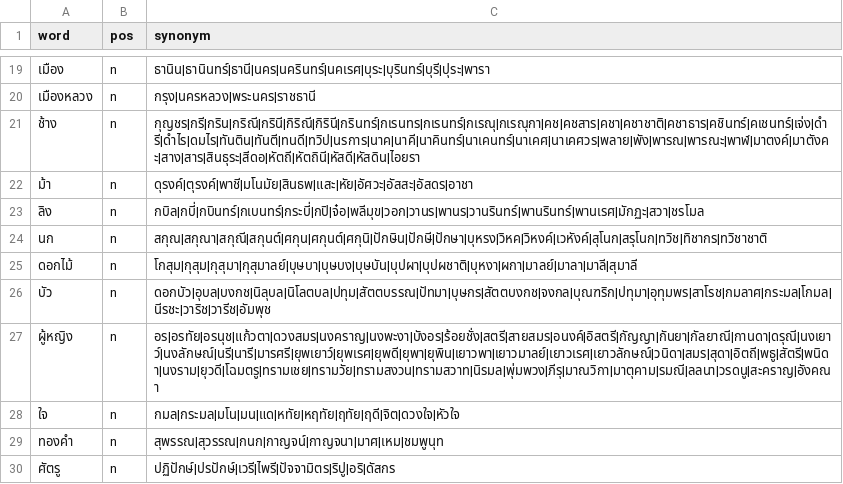
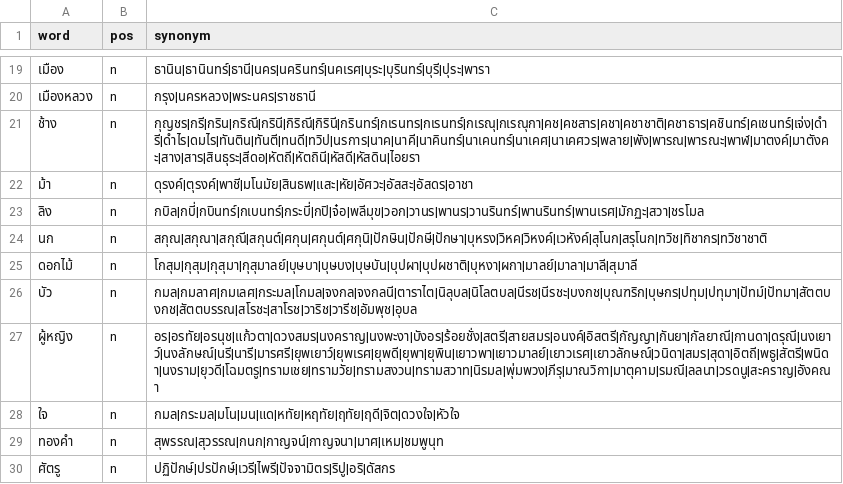
Before and after one commit to PyThaiNLP/thai-synonym, a CSV file: data.csv, drawn as a sheet; only a part is shown, gaps mark what is left out.

Commit message:
data.csv: Sort, add, and remove terms.
* บัว:
  - Sort terms.
  - Remove ดอกบัว (quite redundant).
  - Remove อุทุมพร (meaning มะเดื่อ).
  - Add terms กมล, กมเลศ, จงกลนี, ตาราไต, นีรช, ปัทม์, สโรชะ.

```diff
--- a/data.csv
+++ b/data.csv
@@ -25,3 +25,3 @@ word,pos,synonym
 ดอกไม้,n,โกสุม|กุสุม|กุสุมา|กุสุมาลย์|บุษบา|บุษบง|บุษบัน|บุปผา|บุปผชาติ|บุหงา|ผกา|มาลย์|มาลา|มาลี|สุมาลี
-บัว,n,ดอกบัว|อุบล|บงกช|นิลุบล|นิโลตบล|ปทุม|สัตตบรรณ|ปัทมา|บุษกร|สัตตบงกช|จงกล|บุณฑริก|ปทุมา|อุทุมพร|สาโรช|กมลาศ|กระมล|โกมล|นีรชะ|วาริช|วารีช|อัมพุช
+บัว,n,กมล|กมลาศ|กมเลศ|กระมล|โกมล|จงกล|จงกลนี|ตาราไต|นิลุบล|นิโลตบล|นีรช|นีรชะ|บงกช|บุณฑริก|บุษกร|ปทุม|ปทุมา|ปัทม์|ปัทมา|สัตตบงกช|สัตตบรรณ|สโรชะ|สาโรช|วาริช|วารีช|อัมพุช|อุบล
 ผู้หญิง,n,อร|อรทัย|อรนุช|แก้วตา|ดวงสมร|นงคราญ|นงพะงา|บังอร|ร้อยชั่ง|สตรี|สายสมร|อนงค์|อิสตรี|กัญญา|กันยา|กัลยาณี|กานดา|ดรุณี|นงเยาว์|นงลักษณ์|นรี|นารี|มารศรี|ยุพเยาว์|ยุพเรศ|ยุพดี|ยุพา|ยุพิน|เยาวพา|เยาวมาลย์|เยาวเรศ|เยาวลักษณ์|วนิดา|สมร|สุดา|อิตถี|พธู|สัตรี|พนิดา|นงราม|ยุวดี|โฉมตรู|ทรามเชย|ทรามวัย|ทรามสงวน|ทรามสวาท|นิรมล|พุ่มพวง|ภีรุ|มาณวิกา|มาตุคาม|รมณี|ลลนา|วรดนู|สะคราญ|อังคณา
```
